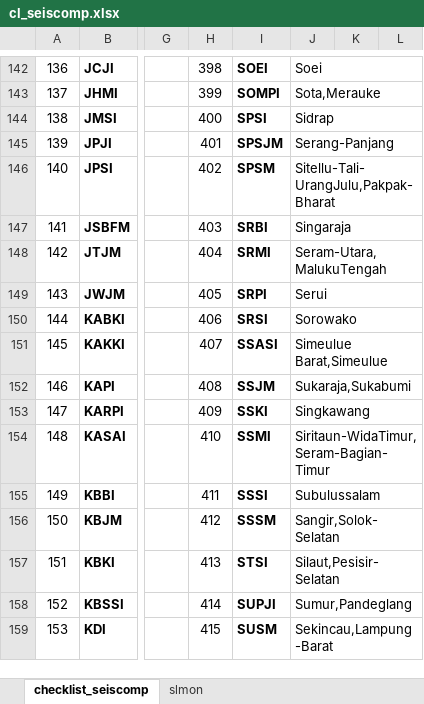
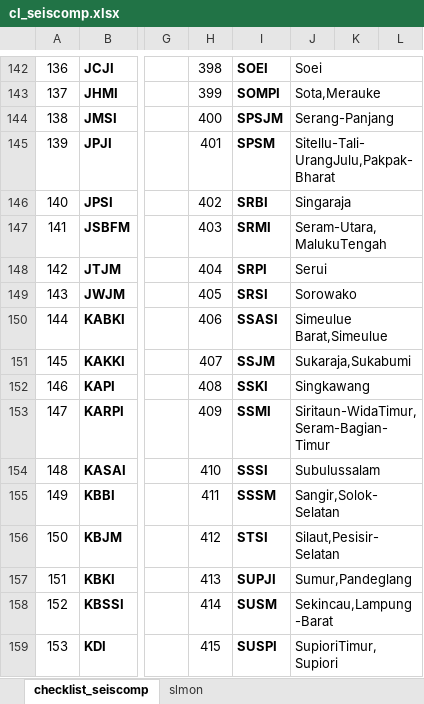
Before and after one commit to ftharyanto/ebast, an Excel workbook: cl_seiscomp/static/cl_seiscomp/cl_seiscomp.xlsx, sheet checklist_seiscomp, drawn as a sheet; only a part is shown, gaps mark what is left out; values as stored, in another font and other column widths than the file's, no borders; the diff covers the shown part only; the diff names each change by its address in the sheet, - before the commit and + after, or states it on an @@ line.

```diff
--- a/cl_seiscomp/static/cl_seiscomp/cl_seiscomp.xlsx (sheet checklist_seiscomp)
+++ b/cl_seiscomp/static/cl_seiscomp/cl_seiscomp.xlsx (sheet checklist_seiscomp)
-I144: SPSI
+I144: SPSJM
-J144: Sidrap
+J144: Serang-Panjang
-I145: SPSJM
+I145: SPSM
-J145: Serang-Panjang
+J145: Sitellu-Tali-UrangJulu,Pakpak-Bharat
-I146: SPSM
+I146: SRBI
-J146: Sitellu-Tali-UrangJulu,Pakpak-Bharat
+J146: Singaraja
-I147: SRBI
+I147: SRMI
-J147: Singaraja
+J147: Seram-Utara,MalukuTengah
-I148: SRMI
+I148: SRPI
-J148: Seram-Utara,MalukuTengah
+J148: Serui
-I149: SRPI
+I149: SRSI
-J149: Serui
+J149: Sorowako
-I150: SRSI
+I150: SSASI
-J150: Sorowako
+J150: Simeulue Barat,Simeulue
-I151: SSASI
+I151: SSJM
-J151: Simeulue Barat,Simeulue
+J151: Sukaraja,Sukabumi
-I152: SSJM
+I152: SSKI
-J152: Sukaraja,Sukabumi
+J152: Singkawang
-I153: SSKI
+I153: SSMI
-J153: Singkawang
+J153: Siritaun-WidaTimur,Seram-Bagian-Timur
-I154: SSMI
+I154: SSSI
-J154: Siritaun-WidaTimur,Seram-Bagian-Timur
+J154: Subulussalam
-I155: SSSI
+I155: SSSM
-J155: Subulussalam
+J155: Sangir,Solok-Selatan
-I156: SSSM
+I156: STSI
-J156: Sangir,Solok-Selatan
+J156: Silaut,Pesisir-Selatan
-I157: STSI
+I157: SUPJI
-J157: Silaut,Pesisir-Selatan
+J157: Sumur,Pandeglang
-I158: SUPJI
+I158: SUSM
-J158: Sumur,Pandeglang
+J158: Sekincau,Lampung-Barat
-I159: SUSM
+I159: SUSPI
-J159: Sekincau,Lampung-Barat
+J159: SupioriTimur,Supiori
```
Also changed, not shown: 186 edited cells and merged cells elsewhere in this sheet, formulas that keep their value, 2 other files.
